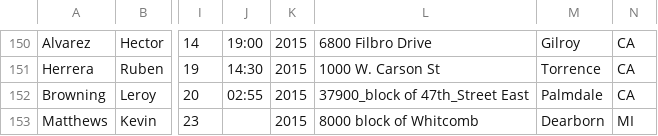
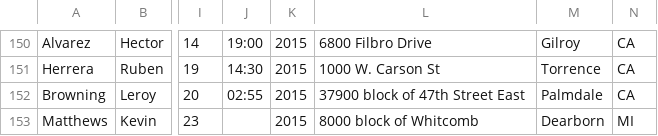
Before and after one commit to StreetCredSoftware/PKIC, a CSV file: StreetCred_ PKIC_2015.csv, drawn as a sheet; only a part is shown, gaps mark what is left out; the diff names each change by its address in the sheet, - before the commit and + after, or states it on an @@ line.

Commit message:
Added multiple Fatal Encounter DB CODs to multiple records; corrected typos

```diff
--- a/StreetCred_ PKIC_2015.csv
+++ b/StreetCred_ PKIC_2015.csv
-L152: 37900_block of 47th_Street East
+L152: 37900 block of 47th Street East
```
